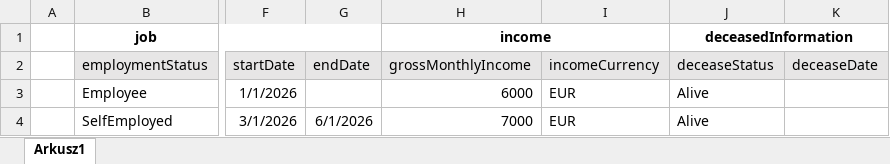
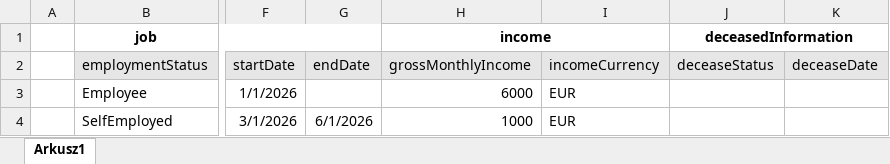
Before and after one commit to Patryk7975/addressfeapp, an Excel workbook: PatrimonialeImporter/PatrimonialeImporter/Resources/PatrimonialeData.xlsx, sheet Arkusz1, drawn as a sheet; only a part is shown, gaps mark what is left out; values as stored, in another font and other column widths than the file's, no borders; the diff names each change by its address in the sheet, - before the commit and + after, or states it on an @@ line.

Commit message:
excel

```diff
--- a/PatrimonialeImporter/PatrimonialeImporter/Resources/PatrimonialeData.xlsx (sheet Arkusz1)
+++ b/PatrimonialeImporter/PatrimonialeImporter/Resources/PatrimonialeData.xlsx (sheet Arkusz1)
-J3:J4 (deceaseStatus): Alive
+J3:J4 (deceaseStatus): (empty)
-H4 (grossMonthlyIncome): 7000
+H4 (grossMonthlyIncome): 1000
```
